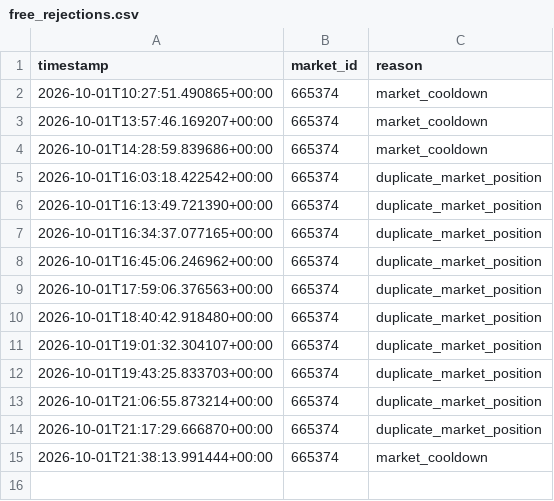
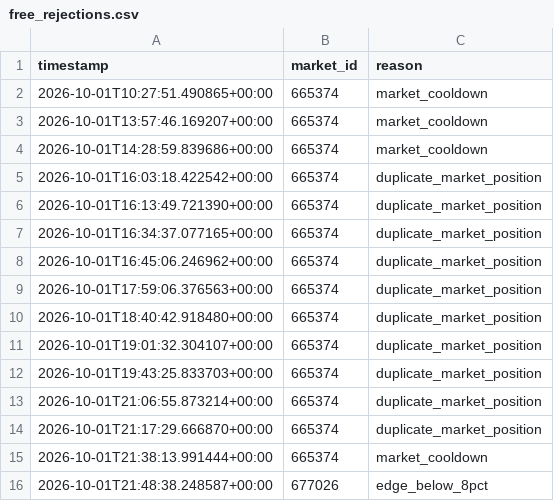
Before and after one commit to AIYAMADAPHOTO/polymarket-free-paper-20260930-001236, a CSV file: freebot-data-v2/free_rejections.csv, drawn as a sheet; the diff names each change by its address in the sheet, - before the commit and + after, or states it on an @@ line.

```diff
--- a/freebot-data-v2/free_rejections.csv
+++ b/freebot-data-v2/free_rejections.csv
+row 16: 2026-10-01T21:48:38.248587+00:00 | 677026 | edge_below_8pct
```
Also changed, not shown: freebot-data-v2/free_heartbeat.csv, freebot-data-v2/free_scan_summary.csv, 9 other files.
